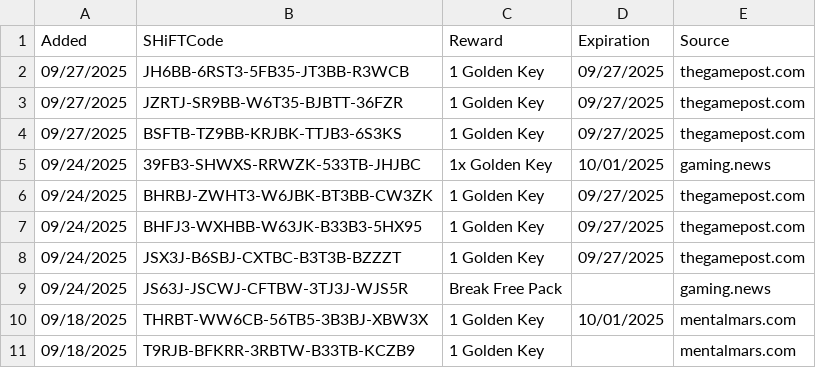
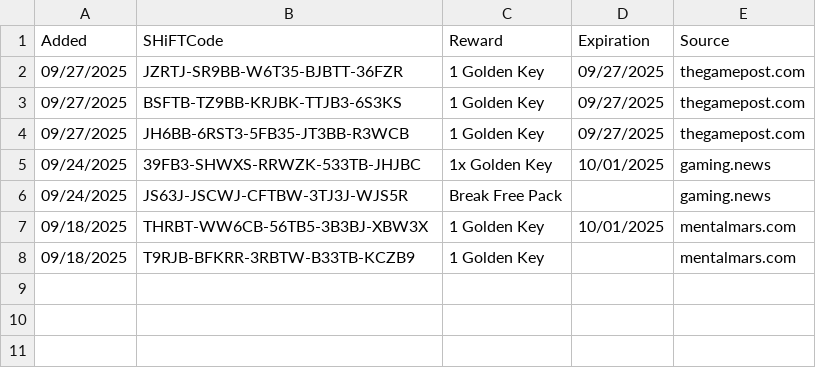
Before and after one commit to VinceCarbone/Borderlands4-SHiFTCodes, a CSV file: Borderlands4 SHiFT Codes.csv, drawn as a sheet.

Commit message:
SHiFT code update 09/27/2025

```diff
--- a/Borderlands4 SHiFT Codes.csv
+++ b/Borderlands4 SHiFT Codes.csv
@@ -1,9 +1,6 @@
 "Added","SHiFTCode","Reward","Expiration","Source"
-"09/27/2025","JH6BB-6RST3-5FB35-JT3BB-R3WCB","1 Golden Key","09/27/2025","thegamepost.com"
 "09/27/2025","JZRTJ-SR9BB-W6T35-BJBTT-36FZR","1 Golden Key","09/27/2025","thegamepost.com"
 "09/27/2025","BSFTB-TZ9BB-KRJBK-TTJB3-6S3KS","1 Golden Key","09/27/2025","thegamepost.com"
+"09/27/2025","JH6BB-6RST3-5FB35-JT3BB-R3WCB","1 Golden Key","09/27/2025","thegamepost.com"
 "09/24/2025","39FB3-SHWXS-RRWZK-533TB-JHJBC","1x Golden Key","10/01/2025","gaming.news"
-"09/24/2025","BHRBJ-ZWHT3-W6JBK-BT3BB-CW3ZK","1 Golden Key","09/27/2025","thegamepost.com"
-"09/24/2025","BHFJ3-WXHBB-W63JK-B33B3-5HX95","1 Golden Key","09/27/2025","thegamepost.com"
-"09/24/2025","JSX3J-B6SBJ-CXTBC-B3T3B-BZZZT","1 Golden Key","09/27/2025","thegamepost.com"
 "09/24/2025","JS63J-JSCWJ-CFTBW-3TJ3J-WJS5R","Break Free Pack","","gaming.news"
```
